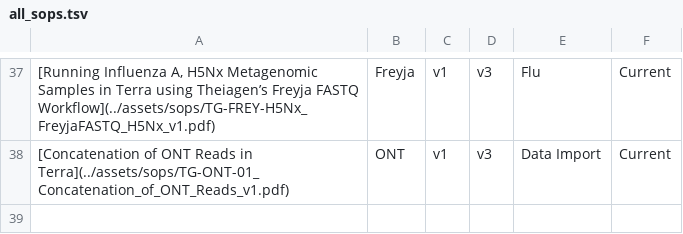
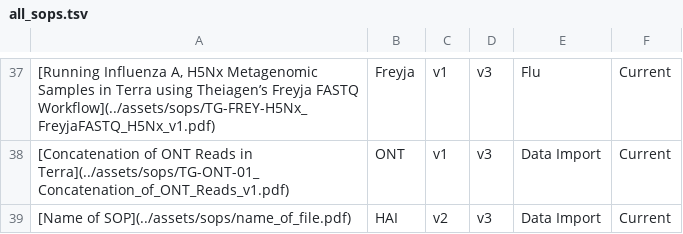
Before and after one commit to theiagen/public_health_bioinformatics, a TSV file: docs/assets/tables/all_sops.tsv, drawn as a sheet; only a part is shown, gaps mark what is left out; the diff names each change by its address in the sheet, - before the commit and + after, or states it on an @@ line.

Commit message:
[Documentation] TRAINING SOP upload

```diff
--- a/docs/assets/tables/all_sops.tsv
+++ b/docs/assets/tables/all_sops.tsv
+row 39: [Name of SOP](../assets/sops/name_of_file.pdf) | HAI | v2 | v3 | Data Import | Current
```
